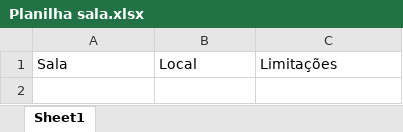
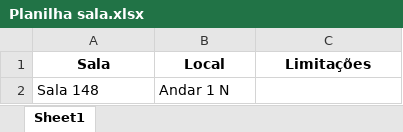
Before and after one commit to TulioHRC/Horarios-CEFET, an Excel workbook: Planilha sala.xlsx, sheet Sheet1, drawn as a sheet; values as stored, in another font and other column widths than the file's, no borders; the diff names each change by its address in the sheet, - before the commit and + after, or states it on an @@ line.

```diff
--- a/Planilha sala.xlsx (sheet Sheet1)
+++ b/Planilha sala.xlsx (sheet Sheet1)
@@ A1:C1 bold: off → on, alignment: left → center @@
+row 2: Sala 148 | Andar 1 N
```
Also changed, not shown: 3 other files.
